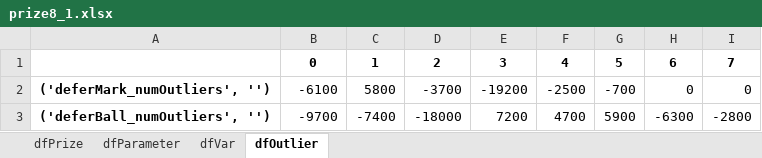
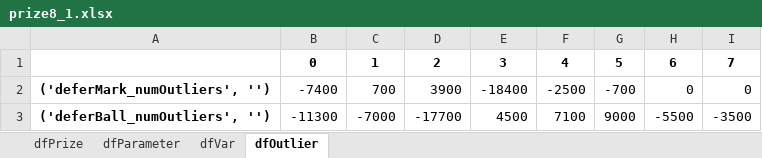
Before and after one commit to b0931866529/bingo, an Excel workbook: 539_calcu/prize8_1.xlsx, sheet dfOutlier, drawn as a sheet; values as stored, in another font and other column widths than the file's, no borders; removed rows and columns are numbered as before the commit, all else as after; the diff names each change by its address in the sheet, - before the commit and + after, or states it on an @@ line.

```diff
--- a/539_calcu/prize8_1.xlsx (sheet dfOutlier)
+++ b/539_calcu/prize8_1.xlsx (sheet dfOutlier)
-B2: -6100
+B2: -7400
-C2: 5800
+C2: 700
-D2: -3700
+D2: 3900
-E2: -19200
+E2: -18400
-row 3: ('deferBall_numOutliers', '') | -9700 | -7400 | -18000 | 7200 | 4700 | 5900 | -6300 | -2800
+row 3: ('deferBall_numOutliers', '') | -11300 | -7000 | -17700 | 4500 | 7100 | 9000 | -5500 | -3500
```
Also changed, not shown: sheet dfPrize, sheet dfVar, sheet dfParameter, 539_calcu/sign8_1.xlsx, 4 other files.
